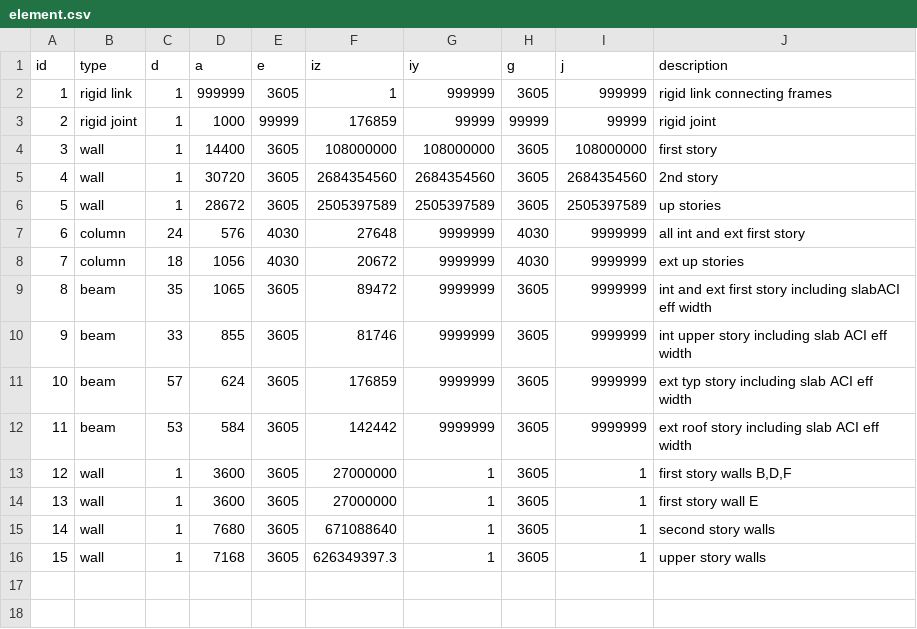
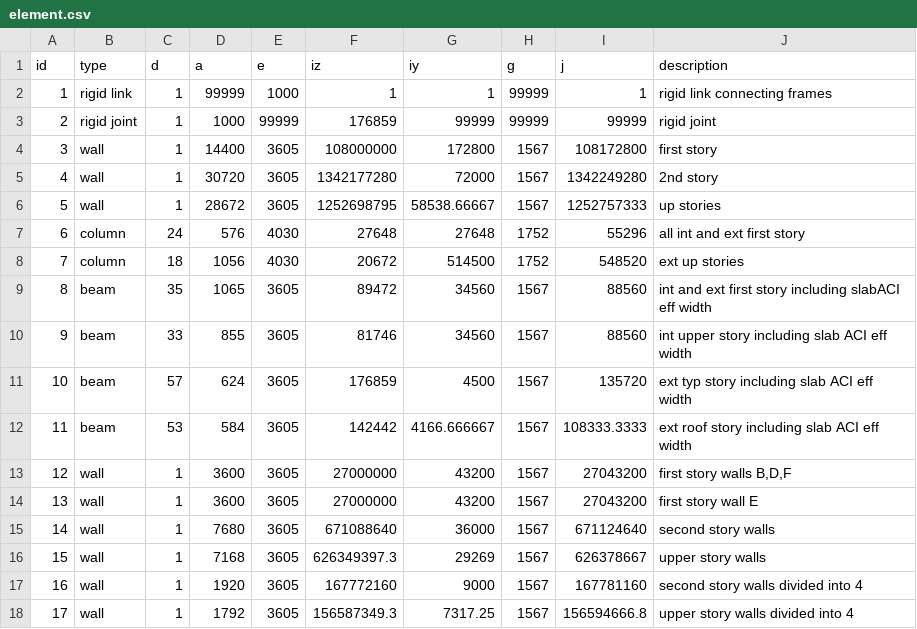
Before and after one commit to dustin-cook/Opensees, a CSV file: inputs/element.csv, drawn as a sheet; the diff names each change by its address in the sheet, - before the commit and + after, or states it on an @@ line.

```diff
--- a/inputs/element.csv
+++ b/inputs/element.csv
-D2 (a): 999999
+D2 (a): 99999
-E2 (e): 3605
+E2 (e): 1000
-G2 (iy): 999999
+G2 (iy): 1
-H2 (g): 3605
+H2 (g): 99999
-I2 (j): 999999
+I2 (j): 1
-G4 (iy): 108000000
+G4 (iy): 172800
-H4:H6 (g): 3605
+H4:H6 (g): 1567
-I4 (j): 108000000
+I4 (j): 108172800
-F5 (iz): 2684354560
+F5 (iz): 1342177280
-G5 (iy): 2684354560
+G5 (iy): 72000
-I5 (j): 2684354560
+I5 (j): 1342249280
-F6 (iz): 2505397589
+F6 (iz): 1252698795
-G6 (iy): 2505397589
+G6 (iy): 58538.66667
-I6 (j): 2505397589
+I6 (j): 1252757333
-G7 (iy): 9999999
+G7 (iy): 27648
-H7:H8 (g): 4030
+H7:H8 (g): 1752
-I7 (j): 9999999
+I7 (j): 55296
-G8 (iy): 9999999
+G8 (iy): 514500
-I8 (j): 9999999
+I8 (j): 548520
-G9:G10 (iy): 9999999
+G9:G10 (iy): 34560
-H9:H16 (g): 3605
+H9:H16 (g): 1567
-I9:I10 (j): 9999999
+I9:I10 (j): 88560
-G11 (iy): 9999999
+G11 (iy): 4500
-I11 (j): 9999999
+I11 (j): 135720
-G12 (iy): 9999999
+G12 (iy): 4166.666667
-I12 (j): 9999999
+I12 (j): 108333.3333
-G13:G14 (iy): 1
+G13:G14 (iy): 43200
-I13:I14 (j): 1
+I13:I14 (j): 27043200
-G15 (iy): 1
+G15 (iy): 36000
-I15 (j): 1
+I15 (j): 671124640
-G16 (iy): 1
+G16 (iy): 29269
-I16 (j): 1
+I16 (j): 626378667
+row 17: 16 | wall | 1 | 1920 | 3605 | 167772160 | 9000 | 1567 | 167781160 | second story walls divided into 4
+row 18: 17 | wall | 1 | 1792 | 3605 | 156587349.3 | 7317.25 | 1567 | 156594666.8 | upper story walls divided into 4
```
Also changed, not shown: inputs/element_group.csv, inputs/story.csv, 4 other files.
